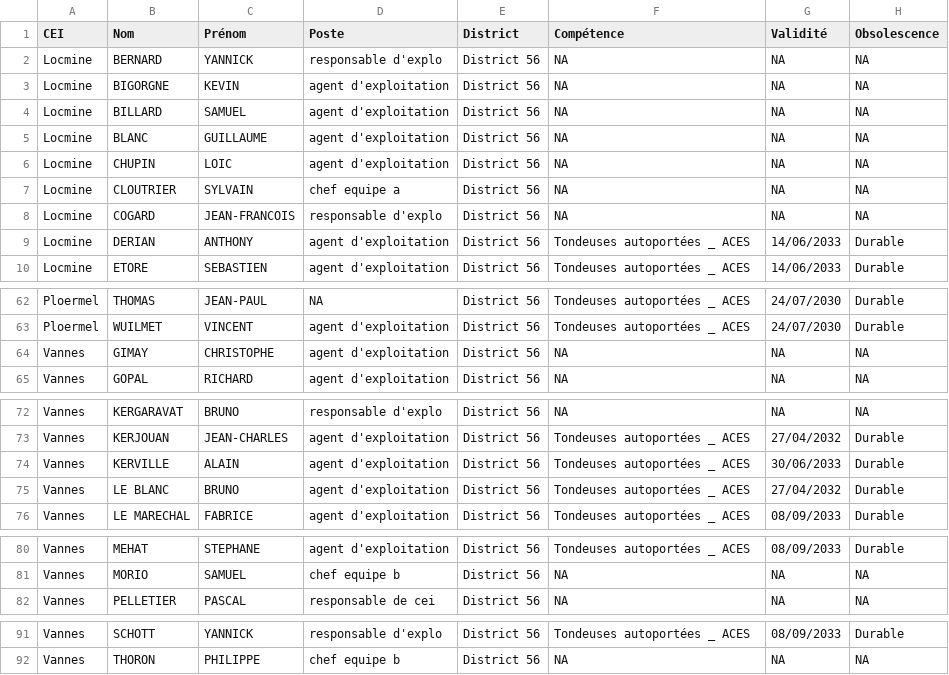
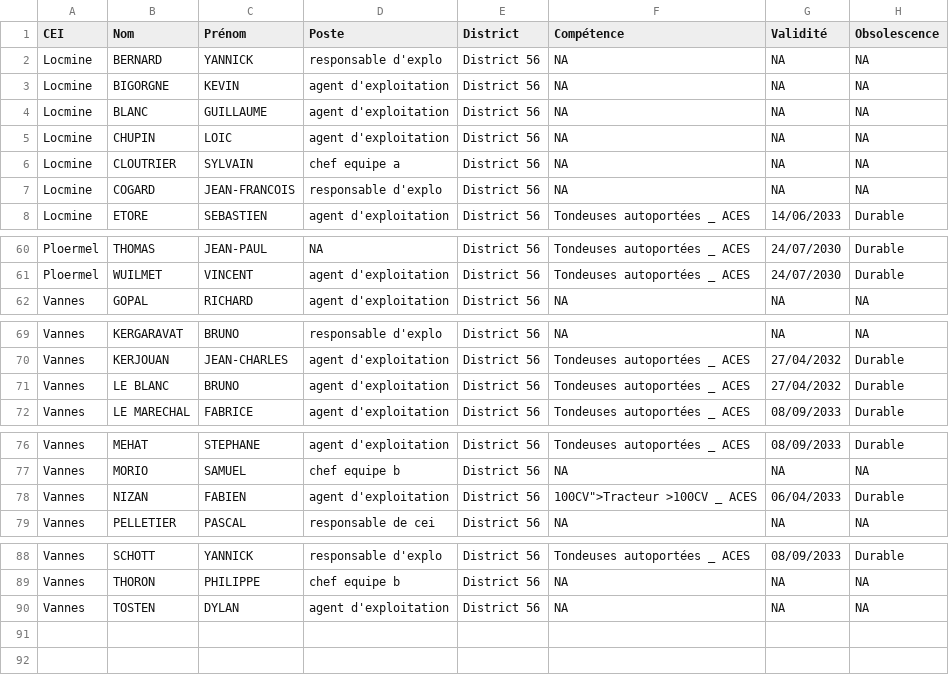
Before and after one commit to DIROuest-CG/schado56, a CSV file: docs/out/csv/habilitations_tondeuses_District 56.csv, drawn as a sheet; only a part is shown, gaps mark what is left out; removed rows and columns are numbered as before the commit, all else as after; the diff names each change by its address in the sheet, - before the commit and + after, or states it on an @@ line.

```diff
--- a/docs/out/csv/habilitations_tondeuses_District 56.csv
+++ b/docs/out/csv/habilitations_tondeuses_District 56.csv
-row 4: Locmine | BILLARD | SAMUEL | agent d'exploitation | District 56 | NA | NA | NA
-row 9: Locmine | DERIAN | ANTHONY | agent d'exploitation | District 56 | Tondeuses autoportées _ ACES | 14/06/2033 | Durable
-row 64: Vannes | GIMAY | CHRISTOPHE | agent d'exploitation | District 56 | NA | NA | NA
-row 74: Vannes | KERVILLE | ALAIN | agent d'exploitation | District 56 | Tondeuses autoportées _ ACES | 30/06/2033 | Durable
+row 78: Vannes | NIZAN | FABIEN | agent d'exploitation | District 56 | 100CV">Tracteur >100CV _ ACES | 06/04/2033 | Durable
+row 90: Vannes | TOSTEN | DYLAN | agent d'exploitation | District 56 | NA | NA | NA
```
Also changed, not shown: docs/out/csv/habilitations_fauchage_District 56.csv, docs/out/csv/habilitations_plateforme_elevatrice_District 56.csv, 15 other files.
